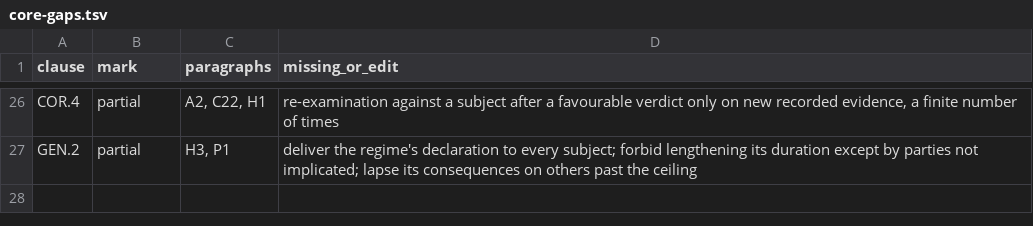
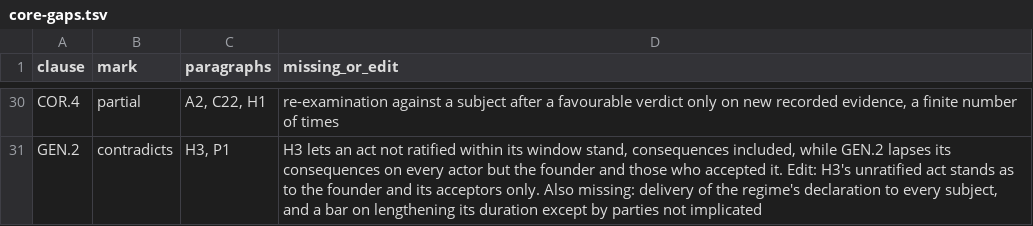
Before and after one commit to meta-agentic/meta-ethics, a TSV file: core/core-gaps.tsv, drawn as a sheet; only a part is shown, gaps mark what is left out; addresses are those after the commit; the diff covers the shown part only; the diff names each change by its address in the sheet, - before the commit and + after, or states it on an @@ line.

Commit message:
docs(core): admissibility binds, rule-set floors checked at admission, grants answerable, no impunity by exhaustion
Defines binding over every component of the rule set and makes the
admissibility relation invariant under renaming and attribute
permutation; tags rule-set floors and has the change operator check
them at admission; bars a decider from reviewing its own decision;
narrows universality to exemption by office; admits qualifications and
declared age criteria; states the chain-counting arithmetic. Adds DEL.8
on grants and revocations, a decider from outside every implicated
chain where lapse would reward the party that filled the seats, a
genesis default that lapses unre-decided acts for all but the founder
and their acceptors, acceptance of the named answerable actor, a gate
for leaving the core, and subject-wide MEM.3, MEM.5 and LEX.5. Adds two
pathologies, re-runs the tests, and records eight contradicting clauses
over seven floors, with OD32 for protections only their holders may
narrow.

```diff
--- a/core/core-gaps.tsv
+++ b/core/core-gaps.tsv
-B31 (mark): partial
+B31 (mark): contradicts
-D31 (missing_or_edit): deliver the regime's declaration to every subject; forbid lengthening its duration except by parties not implicated; lapse its consequences on others past the ceiling
+D31 (missing_or_edit): H3 lets an act not ratified within its window stand, consequences included, while GEN.2 lapses its consequences on every actor but the founder and those who accepted it. Edit: H3's unratified act stands as to the founder and its acceptors only. Also missing: delivery of the regime's declaration to every subject, and a bar on lengthening its duration except by parties not implicated
```
Also changed, not shown: 4 added rows and 13 edited cells elsewhere in this file, 6 other files.
